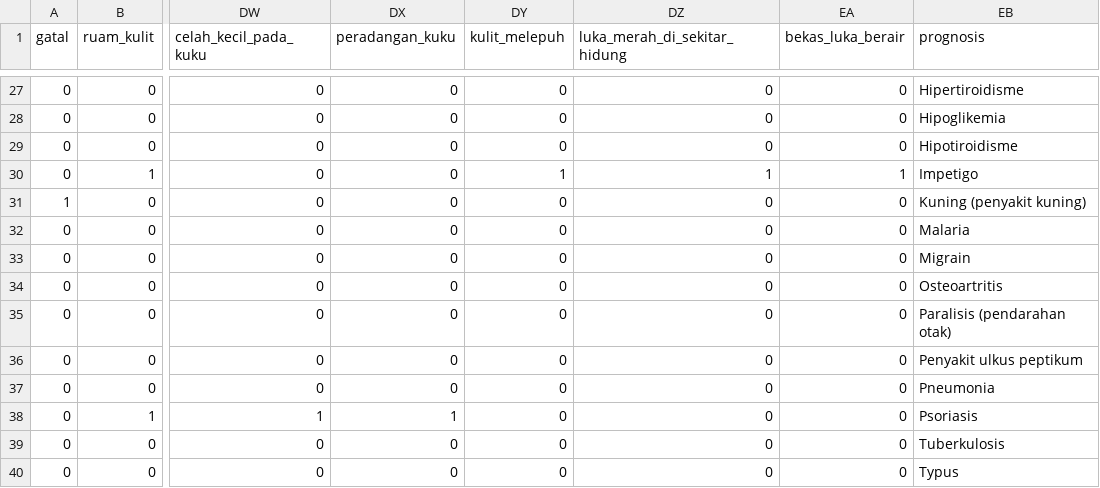
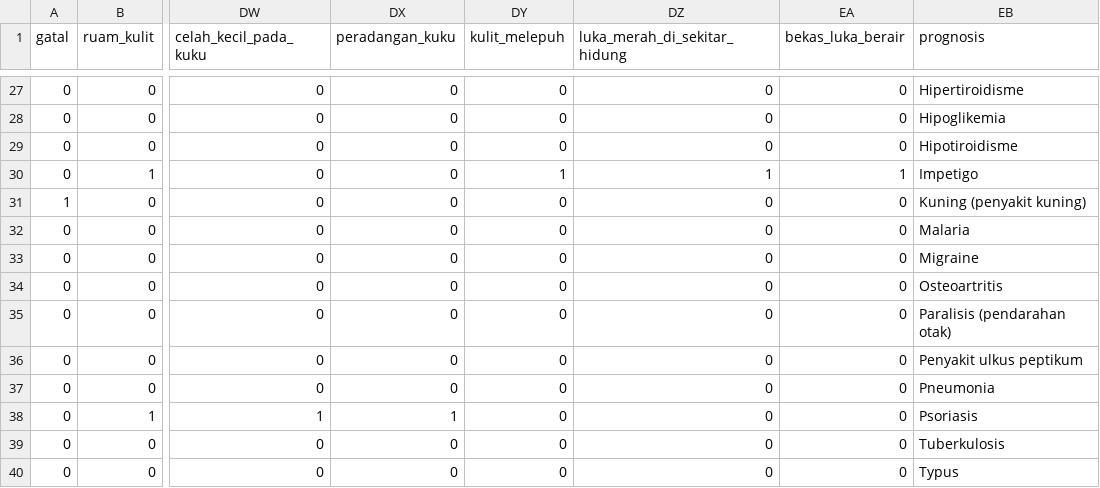
Before and after one commit to jumli-gazali/diagnese, a CSV file: Testing.csv, drawn as a sheet; only a part is shown, gaps mark what is left out; the diff names each change by its address in the sheet, - before the commit and + after, or states it on an @@ line.

Commit message:
perbaiki testing

```diff
--- a/Testing.csv
+++ b/Testing.csv
-EB33 (prognosis): Migrain
+EB33 (prognosis): Migraine
```
Also changed, not shown: 3 other files.
